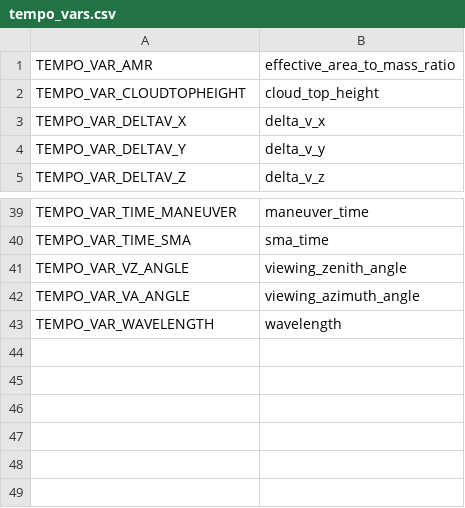
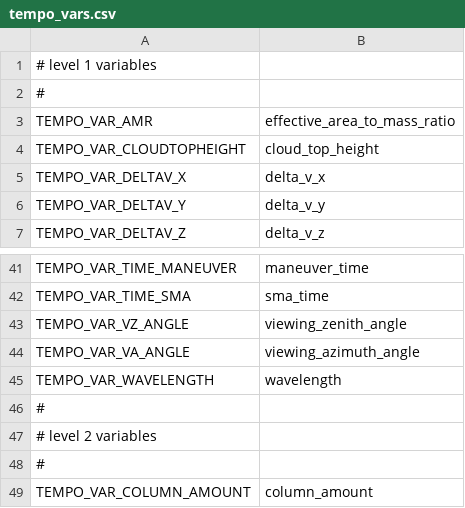
Before and after one commit to Smithsonian/tempo_sdpc, a CSV file: libtio/src/tempo_vars.csv, drawn as a sheet; only a part is shown, gaps mark what is left out; the diff names each change by its address in the sheet, - before the commit and + after, or states it on an @@ line.

Commit message:
libtio:  add tiof_varlist_append, tiof_varlist_lookup, tiof_def_vars

```diff
--- a/libtio/src/tempo_vars.csv
+++ b/libtio/src/tempo_vars.csv
+row 1: # level 1 variables
+row 2: #
+row 46: #
+row 47: # level 2 variables
+row 48: #
+row 49: TEMPO_VAR_COLUMN_AMOUNT | column_amount
```
Also changed, not shown: 4 other files.
